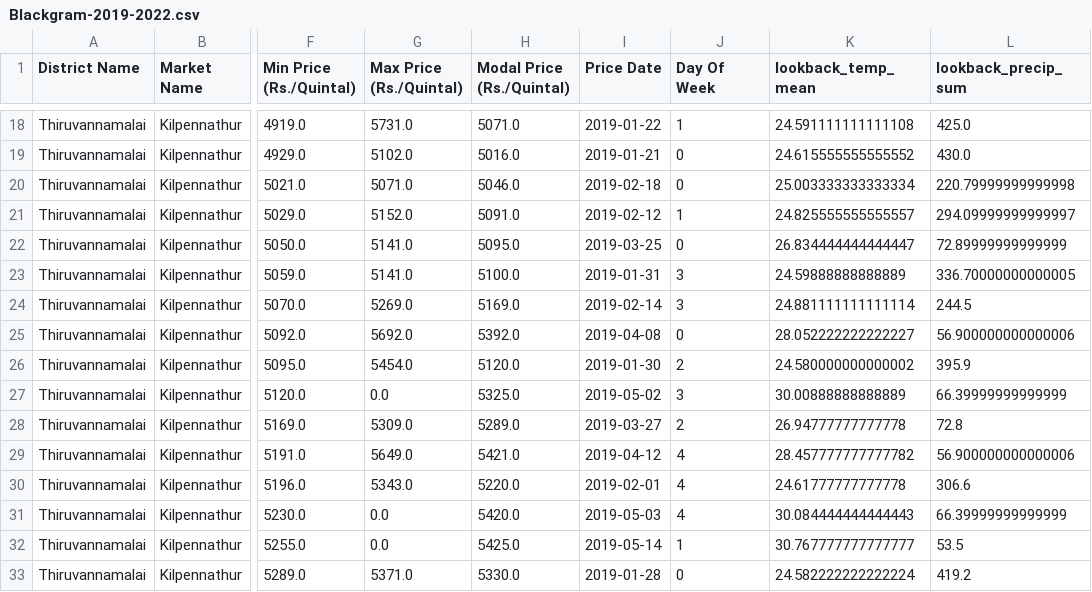
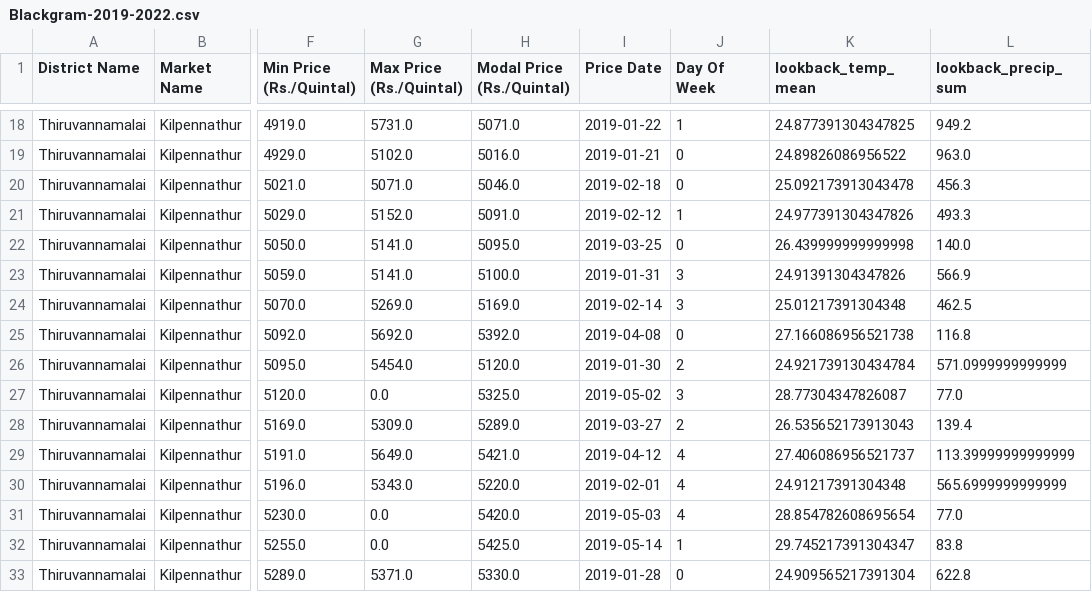
Before and after one commit to SidScam10/Crop-Price_prediction-DL, a CSV file: Weather_Merged_CSVs/Blackgram-2019-2022.csv, drawn as a sheet; only a part is shown, gaps mark what is left out; the diff covers the shown part only; the diff names each change by its address in the sheet, - before the commit and + after, or states it on an @@ line.

```diff
--- a/Weather_Merged_CSVs/Blackgram-2019-2022.csv
+++ b/Weather_Merged_CSVs/Blackgram-2019-2022.csv
-K18 (lookback_temp_mean): 24.591111111111108
+K18 (lookback_temp_mean): 24.877391304347825
-L18 (lookback_precip_sum): 425.0
+L18 (lookback_precip_sum): 949.2
-K19 (lookback_temp_mean): 24.615555555555552
+K19 (lookback_temp_mean): 24.89826086956522
-L19 (lookback_precip_sum): 430.0
+L19 (lookback_precip_sum): 963.0
-K20 (lookback_temp_mean): 25.003333333333334
+K20 (lookback_temp_mean): 25.092173913043478
-L20 (lookback_precip_sum): 220.79999999999998
+L20 (lookback_precip_sum): 456.3
-K21 (lookback_temp_mean): 24.825555555555557
+K21 (lookback_temp_mean): 24.977391304347826
-L21 (lookback_precip_sum): 294.09999999999997
+L21 (lookback_precip_sum): 493.3
-K22 (lookback_temp_mean): 26.834444444444447
+K22 (lookback_temp_mean): 26.439999999999998
-L22 (lookback_precip_sum): 72.89999999999999
+L22 (lookback_precip_sum): 140.0
-K23 (lookback_temp_mean): 24.59888888888889
+K23 (lookback_temp_mean): 24.91391304347826
-L23 (lookback_precip_sum): 336.70000000000005
+L23 (lookback_precip_sum): 566.9
-K24 (lookback_temp_mean): 24.881111111111114
+K24 (lookback_temp_mean): 25.01217391304348
-L24 (lookback_precip_sum): 244.5
+L24 (lookback_precip_sum): 462.5
-K25 (lookback_temp_mean): 28.052222222222227
+K25 (lookback_temp_mean): 27.166086956521738
-L25 (lookback_precip_sum): 56.900000000000006
+L25 (lookback_precip_sum): 116.8
-K26 (lookback_temp_mean): 24.580000000000002
+K26 (lookback_temp_mean): 24.921739130434784
-L26 (lookback_precip_sum): 395.9
+L26 (lookback_precip_sum): 571.0999999999999
-K27 (lookback_temp_mean): 30.00888888888889
+K27 (lookback_temp_mean): 28.77304347826087
-L27 (lookback_precip_sum): 66.39999999999999
+L27 (lookback_precip_sum): 77.0
-K28 (lookback_temp_mean): 26.94777777777778
+K28 (lookback_temp_mean): 26.535652173913043
-L28 (lookback_precip_sum): 72.8
+L28 (lookback_precip_sum): 139.4
-K29 (lookback_temp_mean): 28.457777777777782
+K29 (lookback_temp_mean): 27.406086956521737
-L29 (lookback_precip_sum): 56.900000000000006
+L29 (lookback_precip_sum): 113.39999999999999
-K30 (lookback_temp_mean): 24.61777777777778
+K30 (lookback_temp_mean): 24.91217391304348
-L30 (lookback_precip_sum): 306.6
+L30 (lookback_precip_sum): 565.6999999999999
-K31 (lookback_temp_mean): 30.084444444444443
+K31 (lookback_temp_mean): 28.854782608695654
-L31 (lookback_precip_sum): 66.39999999999999
+L31 (lookback_precip_sum): 77.0
-K32 (lookback_temp_mean): 30.767777777777777
+K32 (lookback_temp_mean): 29.745217391304347
-L32 (lookback_precip_sum): 53.5
+L32 (lookback_precip_sum): 83.8
-K33 (lookback_temp_mean): 24.582222222222224
+K33 (lookback_temp_mean): 24.909565217391304
-L33 (lookback_precip_sum): 419.2
+L33 (lookback_precip_sum): 622.8
```
Also changed, not shown: 118 edited cells elsewhere in this file, Weather_Merged_CSVs/Bajra-2015-2019.csv, Weather_Merged_CSVs/Bajra-2022-2025.csv, 15 other files.
